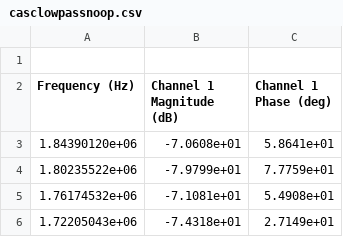
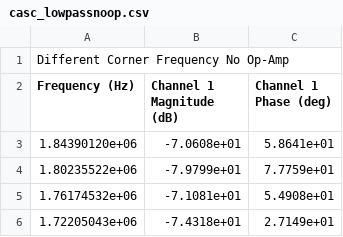
Before and after one commit to lewismcnish/Physics, a CSV file: Year_3/analogue_filters/Data/moku_csv/casc_lowpassnoop.csv (was Year_3/analogue_filters/data/moku_csv/casclowpassnoop.csv), drawn as a sheet; only a part is shown.

```diff
--- a/Year_3/analogue_filters/data/moku_csv/casclowpassnoop.csv
+++ b/Year_3/analogue_filters/Data/moku_csv/casc_lowpassnoop.csv
@@ -1,2 +1,2 @@
-
+Different Corner Frequency No Op-Amp
 Frequency (Hz), Channel 1 Magnitude (dB), Channel 1 Phase (deg)
```
Also changed, not shown: Year_3/analogue_filters/Data/moku_csv/casc_lowpass.csv, Year_3/analogue_filters/data/moku_csv/casc_low_high_opamp_samecron.csv, 28 other files.
